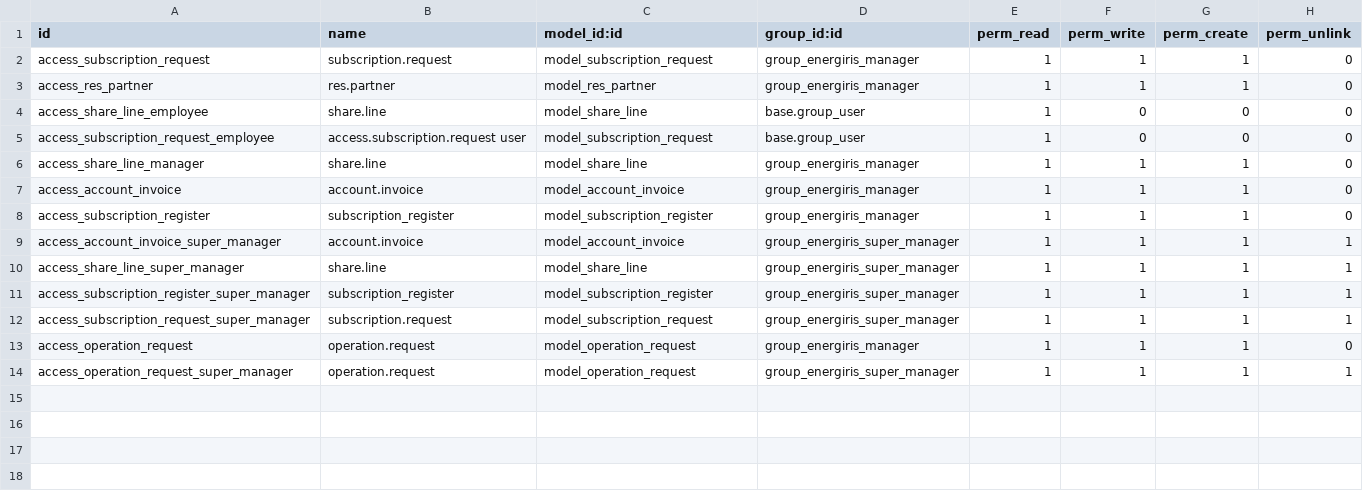
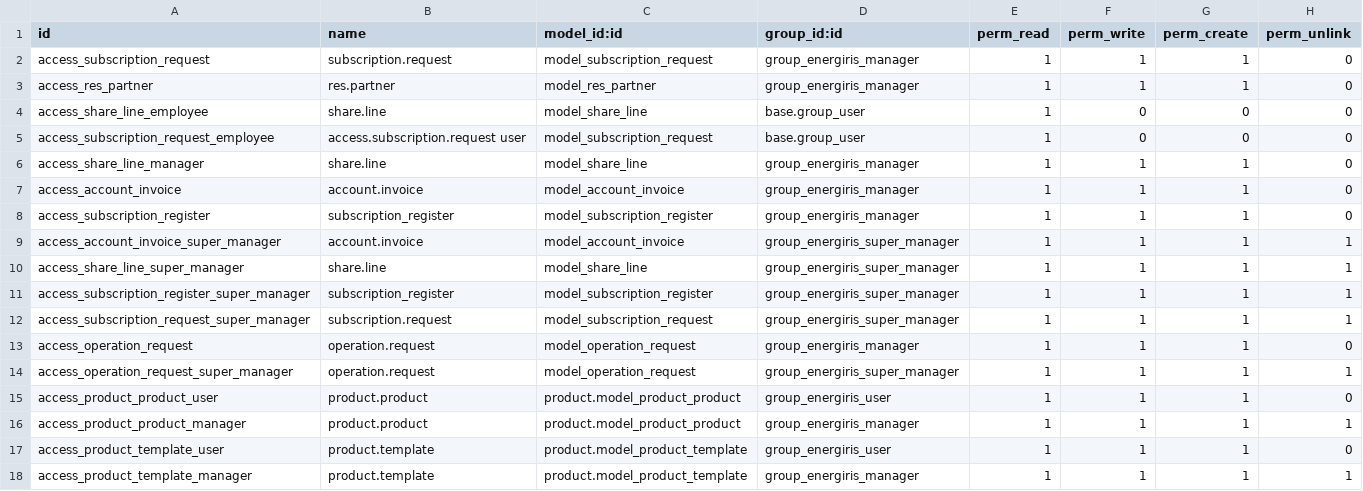
Before and after one commit to lucaorioli/cooperative, a CSV file: cooperator/security/ir.model.access.csv, drawn as a sheet; the diff names each change by its address in the sheet, - before the commit and + after, or states it on an @@ line.

```diff
--- a/cooperator/security/ir.model.access.csv
+++ b/cooperator/security/ir.model.access.csv
+row 15: access_product_product_user | product.product | product.model_product_product | group_energiris_user | 1 | 1 | 1 | 0
+row 16: access_product_product_manager | product.product | product.model_product_product | group_energiris_manager | 1 | 1 | 1 | 1
+row 17: access_product_template_user | product.template | product.model_product_template | group_energiris_user | 1 | 1 | 1 | 0
+row 18: access_product_template_manager | product.template | product.model_product_template | group_energiris_manager | 1 | 1 | 1 | 1
```
Also changed, not shown: 1 other file.
